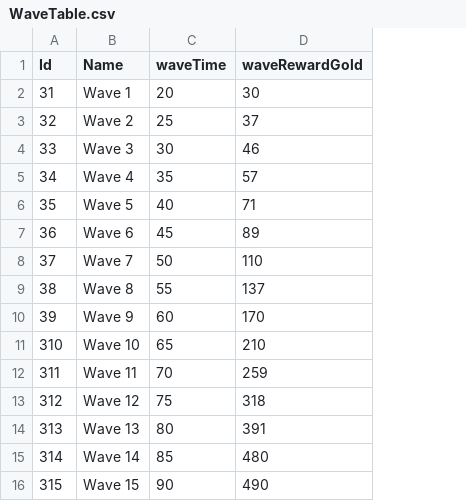
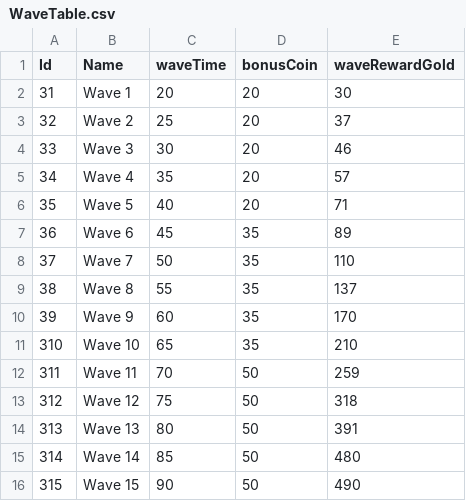
Before and after one commit to leejaeyoung1210/Food-Defense, a CSV file: Assets/Resources/DataTables/WaveTable.csv, drawn as a sheet; the diff names each change by its address in the sheet, - before the commit and + after, or states it on an @@ line.

```diff
--- a/Assets/Resources/DataTables/WaveTable.csv
+++ b/Assets/Resources/DataTables/WaveTable.csv
+column D (bonusCoin), rows 2-16: 20 | 20 | 20 | 20 | 20 | 35 | 35 | 35 | 35 | 35 | 50 | 50 | 50 | 50 | 50
```
Also changed, not shown: 42 other files.
